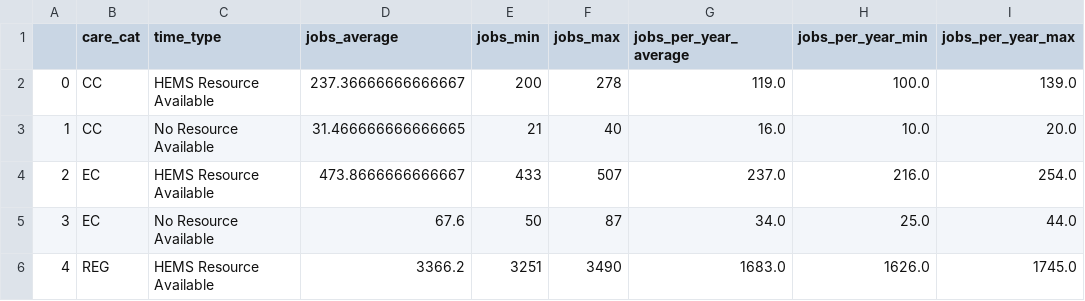
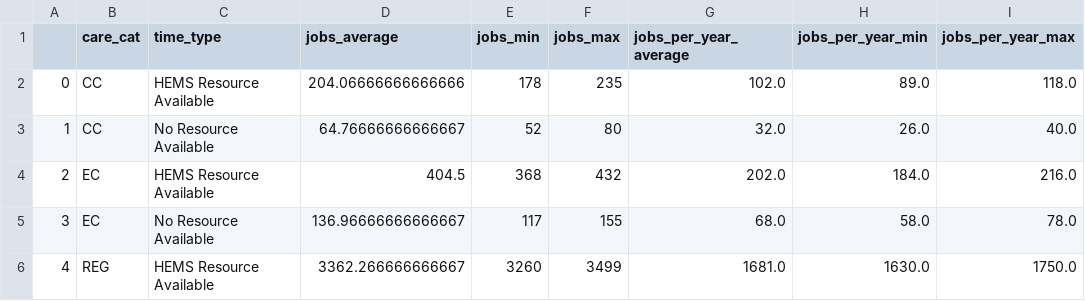
Before and after one commit to RichardPilbery/DAA_DES, a CSV file: historical_data/calculated/SIM_hist_params_missed_jobs_care_cat_summary.csv, drawn as a sheet; only a part is shown; the diff covers the shown part only.

```diff
--- a/historical_data/calculated/SIM_hist_params_missed_jobs_care_cat_summary.csv
+++ b/historical_data/calculated/SIM_hist_params_missed_jobs_care_cat_summary.csv
@@ -1,6 +1,6 @@
 ,care_cat,time_type,jobs_average,jobs_min,jobs_max,jobs_per_year_average,jobs_per_year_min,jobs_per_year_max
-0,CC,HEMS Resource Available,237.36666666666667,200,278,119.0,100.0,139.0
-1,CC,No Resource Available,31.466666666666665,21,40,16.0,10.0,20.0
-2,EC,HEMS Resource Available,473.8666666666667,433,507,237.0,216.0,254.0
-3,EC,No Resource Available,67.6,50,87,34.0,25.0,44.0
-4,REG,HEMS Resource Available,3366.2,3251,3490,1683.0,1626.0,1745.0
+0,CC,HEMS Resource Available,204.06666666666666,178,235,102.0,89.0,118.0
+1,CC,No Resource Available,64.76666666666667,52,80,32.0,26.0,40.0
+2,EC,HEMS Resource Available,404.5,368,432,202.0,184.0,216.0
+3,EC,No Resource Available,136.96666666666667,117,155,68.0,58.0,78.0
+4,REG,HEMS Resource Available,3362.266666666667,3260,3499,1681.0,1630.0,1750.0
```
Also changed, not shown: 16 edited cells elsewhere in this file, historical_data/calculated/SIM_hist_params_missed_jobs_care_cat_breakdown.csv, 1 other file.
